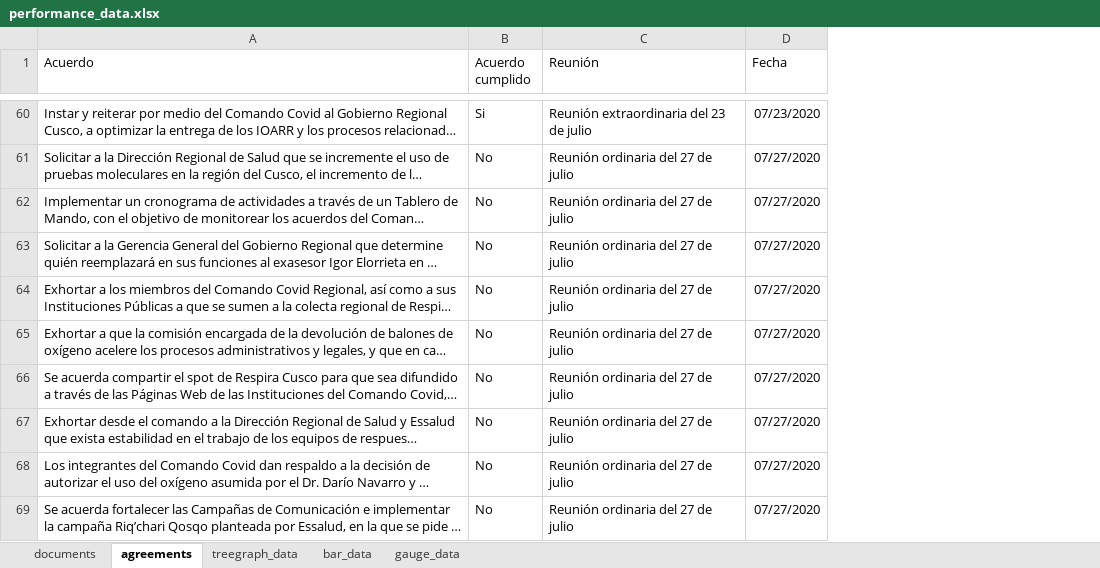
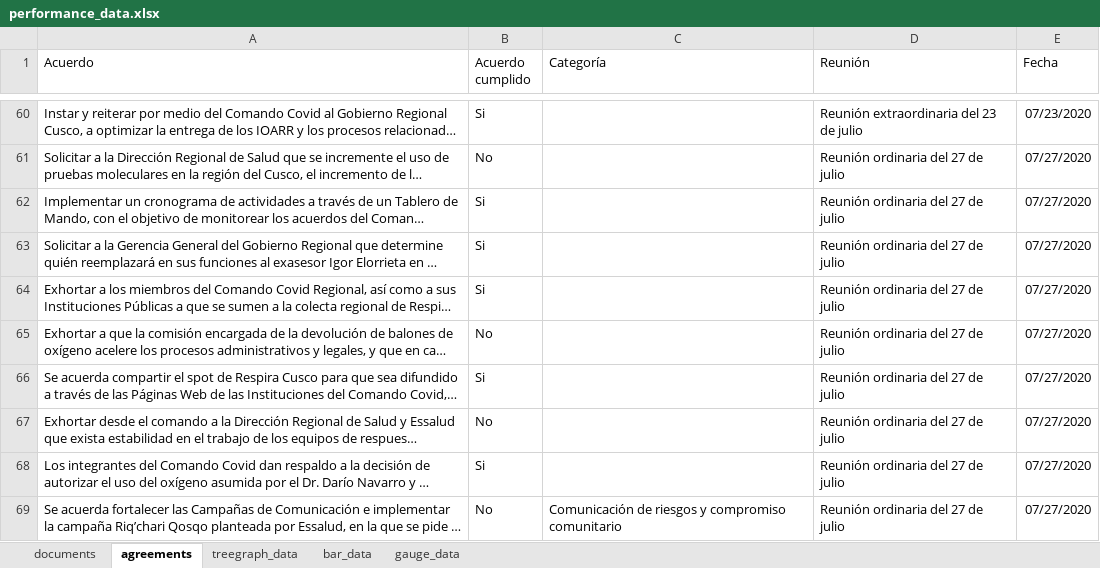
Before and after one commit to branmora/covid-19-cusco, an Excel workbook: performance_data.xlsx, sheet agreements, drawn as a sheet; only a part is shown, gaps mark what is left out; long unchanged cells end in …; values as stored, in another font and other column widths than the file's, no borders; charts and pictures not drawn; the diff covers the shown part only; the diff names each change by its address in the sheet, - before the commit and + after, or states it on an @@ line.

```diff
--- a/performance_data.xlsx (sheet agreements)
+++ b/performance_data.xlsx (sheet agreements)
+column C (Categoría), row 69: Comunicación de riesgos y compromiso comunitario
-B62:B64 (Acuerdo cumplido): No
+B62:B64 (Acuerdo cumplido): Si
-B66 (Acuerdo cumplido): No
+B66 (Acuerdo cumplido): Si
-B68 (Acuerdo cumplido): No
+B68 (Acuerdo cumplido): Si
```
Also changed, not shown: 54 added rows and 12 edited cells elsewhere in this sheet, sheet documents, sheet bar_data, sheet treegraph_data, sheet gauge_data, formulas that keep their value, hidden cells, charts or pictures, 1 other file.
